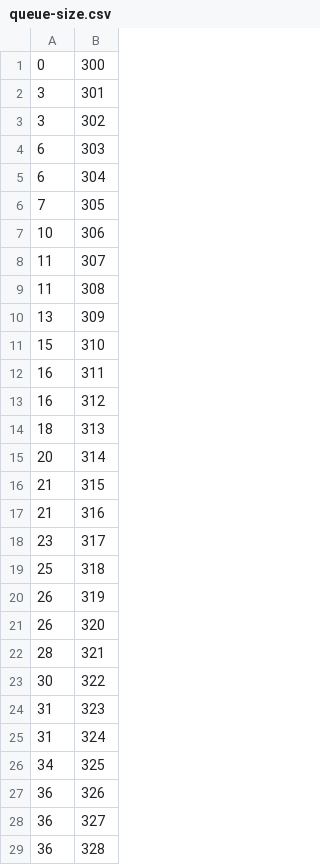
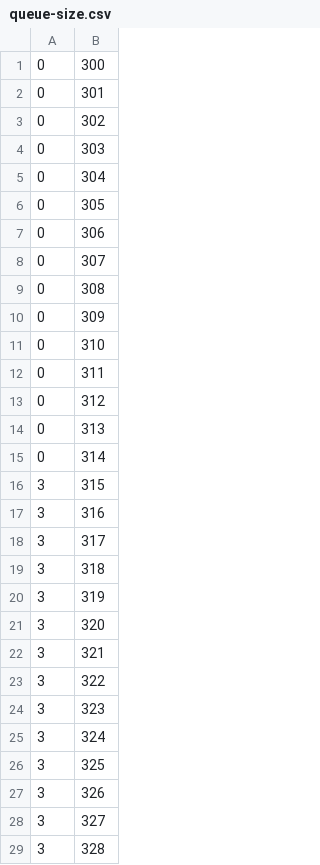
Before and after one commit to StianHaSu/IN3260-measuring-multi-hop-queuing-delay, a CSV file: ns-allinone-3.39/ns-3.39/queue-size.csv, drawn as a sheet; only a part is shown; the diff covers the shown part only.

```diff
--- a/ns-allinone-3.39/ns-3.39/queue-size.csv
+++ b/ns-allinone-3.39/ns-3.39/queue-size.csv
@@ -1,29 +1,29 @@
 0,300
-3,301
-3,302
-6,303
-6,304
-7,305
-10,306
-11,307
-11,308
-13,309
-15,310
-16,311
-16,312
-18,313
-20,314
-21,315
-21,316
-23,317
-25,318
-26,319
-26,320
-28,321
-30,322
-31,323
-31,324
-34,325
-36,326
-36,327
-36,328
+0,301
+0,302
+0,303
+0,304
+0,305
+0,306
+0,307
+0,308
+0,309
+0,310
+0,311
+0,312
+0,313
+0,314
+3,315
+3,316
+3,317
+3,318
+3,319
+3,320
+3,321
+3,322
+3,323
+3,324
+3,325
+3,326
+3,327
+3,328
```
Also changed, not shown: 71 edited cells elsewhere in this file, ns-allinone-3.39/ns-3.39/queue-1.csv, ns-allinone-3.39/ns-3.39/queue-2.csv, 21 other files.
